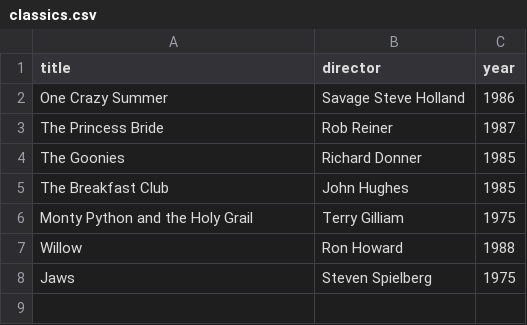
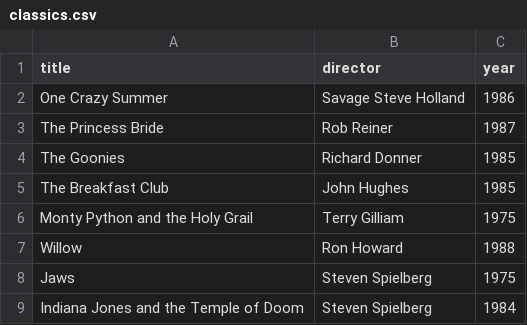
Before and after one commit to technotrucker71-hue/webflyx, a CSV file: classics.csv, drawn as a sheet.

Commit message:
Add Indiana Jones and the Temple of Doom after Jaws in classics.csv

```diff
--- a/classics.csv
+++ b/classics.csv
@@ -8 +8,2 @@ Willow, Ron Howard, 1988
 Jaws, Steven Spielberg, 1975
+Indiana Jones and the Temple of Doom, Steven Spielberg, 1984
```
